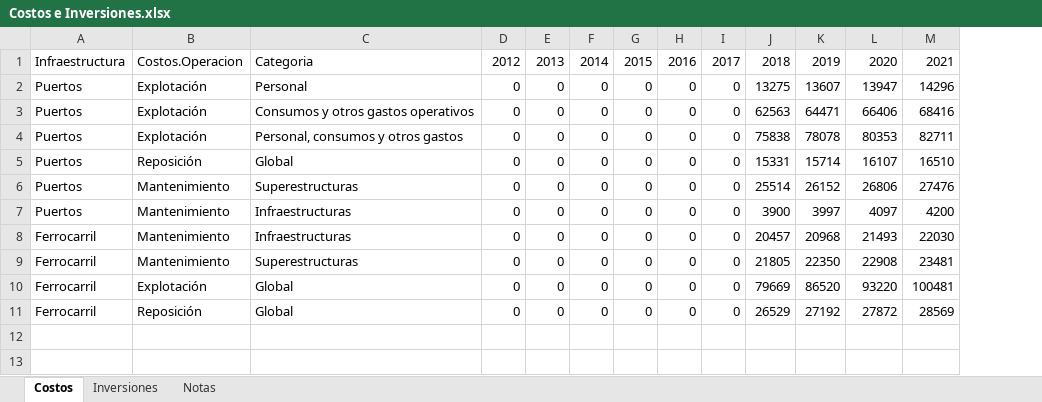
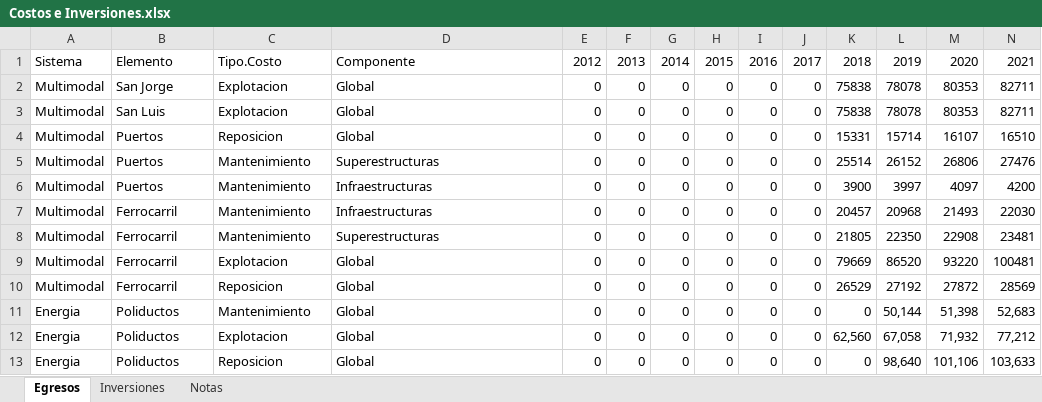
Before and after one commit to smendeza1/analisis-financiero, an Excel workbook: app/Datos/Intermodal/Costos e Inversiones.xlsx, sheet Egresos, drawn as a sheet; only a part is shown; values as stored, in another font and other column widths than the file's, no borders; removed rows and columns are numbered as before the commit, all else as after; rows hold the shown columns only; the diff names each change by its address in the sheet, - before the commit and + after, or states it on an @@ line.

```diff
--- a/app/Datos/Intermodal/Costos e Inversiones.xlsx (sheet Egresos)
+++ b/app/Datos/Intermodal/Costos e Inversiones.xlsx (sheet Egresos)
-sheet tab: Costos
+sheet tab: Egresos
+column A, rows 1-2: Sistema | Multimodal; rows 4-10: all Multimodal
-B1: Infraestructura
+B1: Elemento
-C1: Costos.Operacion
+C1: Tipo.Costo
-D1: Categoria
+D1: Componente
-row 2: Puertos | Explotación | Personal | 0 | 0 | 0 | 0 | 0 | 0 | 13275 | 13607 | 13947 | 14296
-row 3: Puertos | Explotación | Consumos y otros gastos operativos | 0 | 0 | 0 | 0 | 0 | 0 | 62563 | 64471 | 66406 | 68416
-B2: Puertos
+B2: San Jorge
-C2: Explotación
+C2: Explotacion
-D2: Personal, consumos y otros gastos
+D2: Global
+row 3: Multimodal | San Luis | Explotacion | Global | 0 | 0 | 0 | 0 | 0 | 0 | 75838 | 78078 | 80353 | 82711
-C4: Reposición
+C4: Reposicion
-C9: Explotación
+C9: Explotacion
-C10: Reposición
+C10: Reposicion
+row 11: Energia | Poliductos | Mantenimiento | Global | 0 | 0 | 0 | 0 | 0 | 0 | 0 | 50,144 | 51,398 | 52,683
+row 12: Energia | Poliductos | Explotacion | Global | 0 | 0 | 0 | 0 | 0 | 0 | 62,560 | 67,058 | 71,932 | 77,212
+row 13: Energia | Poliductos | Reposicion | Global | 0 | 0 | 0 | 0 | 0 | 0 | 0 | 98,640 | 101,106 | 103,633
```
Also changed, not shown: sheet Inversiones, app/Datos/Intermodal/Ingresos.xlsx.
